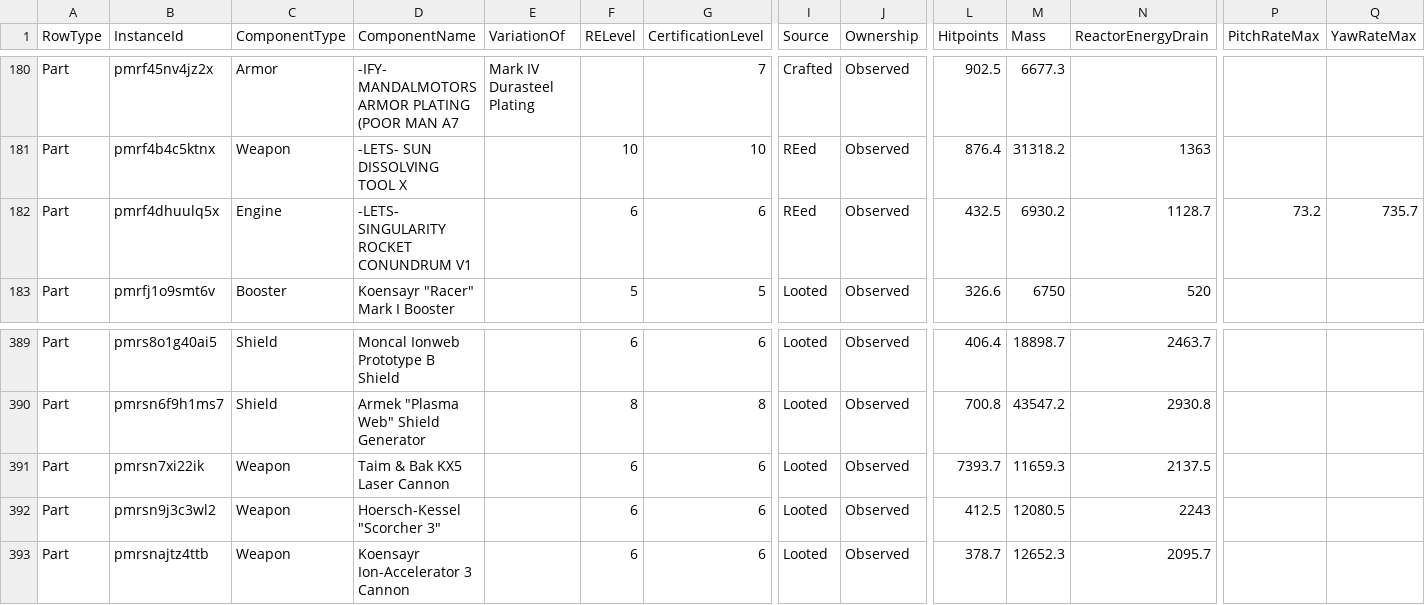
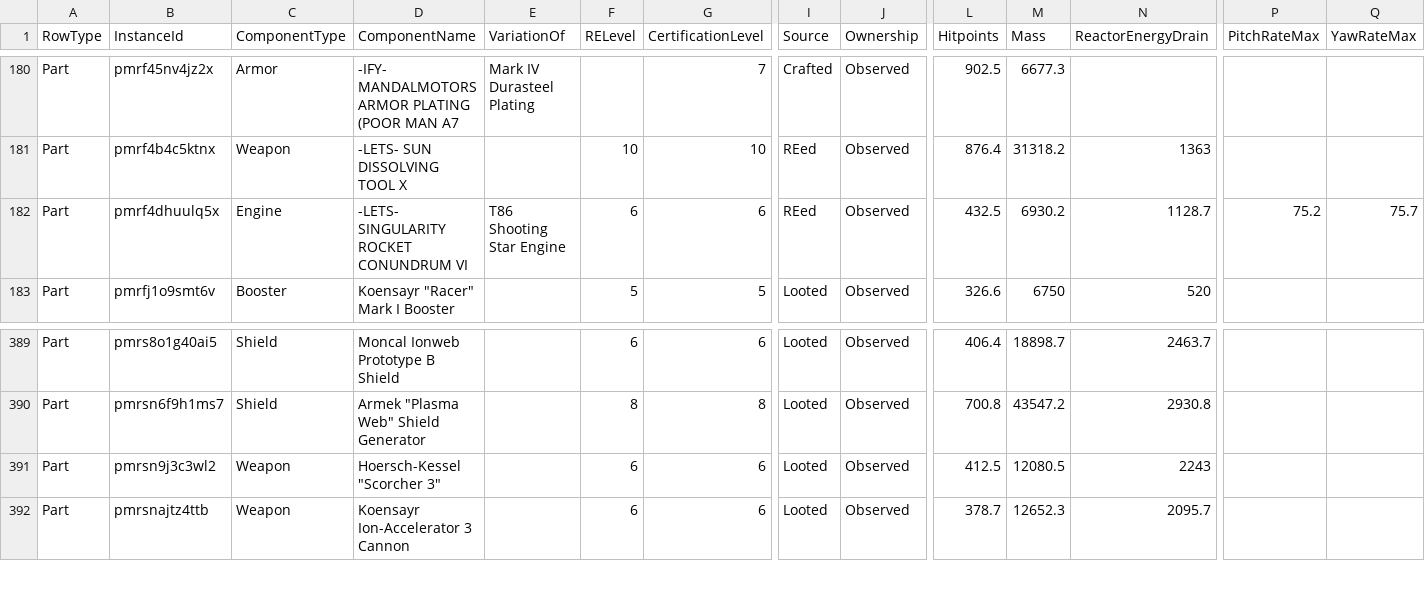
Before and after one commit to Severend/SWGR_Space_Tool, a CSV file: community-sync.csv, drawn as a sheet; only a part is shown, gaps mark what is left out; rows hold the shown columns only; the diff names each change by its address in the sheet, - before the commit and + after, or states it on an @@ line.

```diff
--- a/community-sync.csv
+++ b/community-sync.csv
-D182 (ComponentName): -LETS- SINGULARITY ROCKET CONUNDRUM V1
+D182 (ComponentName): -LETS- SINGULARITY ROCKET CONUNDRUM VI
-E182 (VariationOf): (empty)
+E182 (VariationOf): T86 Shooting Star Engine
-P182 (PitchRateMax): 73.2
+P182 (PitchRateMax): 75.2
-Q182 (YawRateMax): 735.7
+Q182 (YawRateMax): 75.7
-row 391: Part | pmrsn7xi22ik | Weapon | Taim & Bak KX5 Laser Cannon |  | 6 | 6 | Looted | Observed | 7393.7 | 11659.3 | 2137.5
```
Also changed, not shown: 1 other file.
